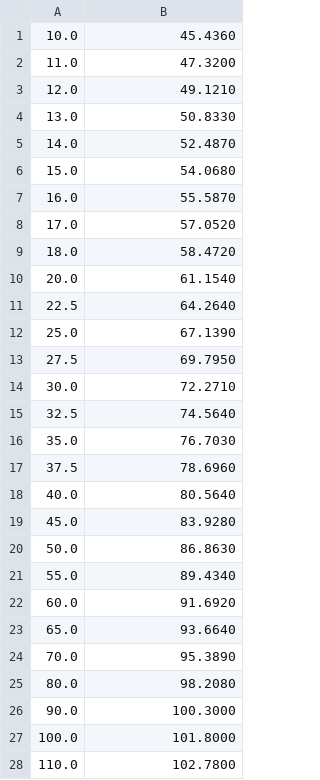
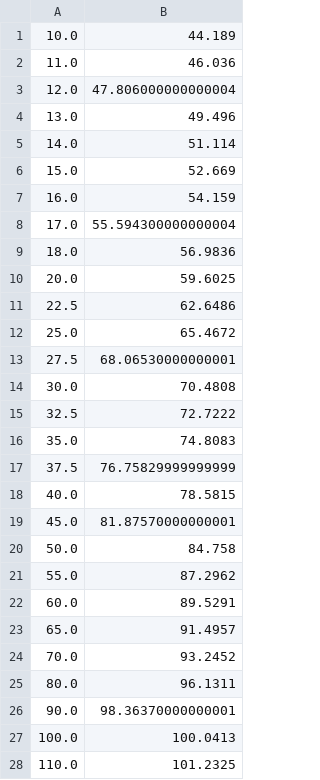
Before and after one commit to PSFC-HEDP/MRSt, a CSV file: input/stopping_power_deuterons_CD.csv, drawn as a sheet; only a part is shown; the diff covers the shown part only.

Commit message:
SRIM is the best software I've ever used
I improved the detector simulation with stopping power integrals, which required getting new stopping power tables from SRIM.  I also fixd the drift part of my detector simulacion, which was not previously correct, and added log-interpolation to my DiscreteFunction class.

```diff
--- a/input/stopping_power_deuterons_CD.csv
+++ b/input/stopping_power_deuterons_CD.csv
@@ -1,28 +1,28 @@
-10.0,45.4360
-11.0,47.3200
-12.0,49.1210
-13.0,50.8330
-14.0,52.4870
-15.0,54.0680
-16.0,55.5870
-17.0,57.0520
-18.0,58.4720
-20.0,61.1540
-22.5,64.2640
-25.0,67.1390
-27.5,69.7950
-30.0,72.2710
-32.5,74.5640
-35.0,76.7030
-37.5,78.6960
-40.0,80.5640
-45.0,83.9280
-50.0,86.8630
-55.0,89.4340
-60.0,91.6920
-65.0,93.6640
-70.0,95.3890
-80.0,98.2080
-90.0,100.3000
-100.0,101.8000
-110.0,102.7800
+10.0,44.189
+11.0,46.036
+12.0,47.806000000000004
+13.0,49.496
+14.0,51.114
+15.0,52.669
+16.0,54.159
+17.0,55.594300000000004
+18.0,56.9836
+20.0,59.6025
+22.5,62.6486
+25.0,65.4672
+27.5,68.06530000000001
+30.0,70.4808
+32.5,72.7222
+35.0,74.8083
+37.5,76.75829999999999
+40.0,78.5815
+45.0,81.87570000000001
+50.0,84.758
+55.0,87.2962
+60.0,89.5291
+65.0,91.4957
+70.0,93.2452
+80.0,96.1311
+90.0,98.36370000000001
+100.0,100.0413
+110.0,101.2325
```
Also changed, not shown: 4 added rows and 56 edited cells elsewhere in this file, input/stopping_power_deuterons_CsI.csv, 13 other files.
